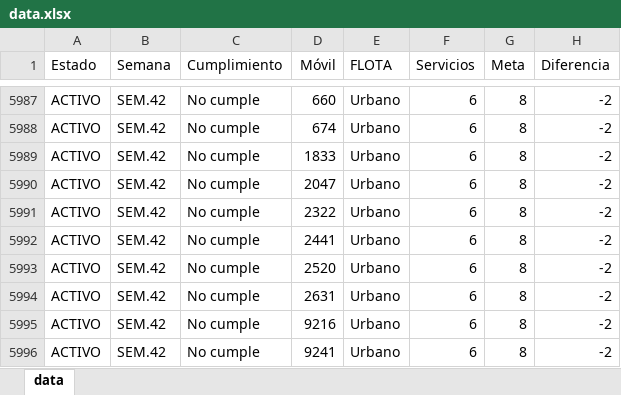
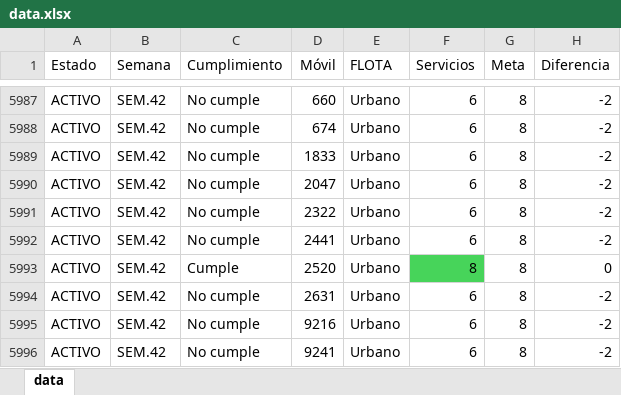
Before and after one commit to CarlosMoscol/directo, an Excel workbook: data.xlsx, sheet data, drawn as a sheet; only a part is shown, gaps mark what is left out; values as stored, in another font and other column widths than the file's, no borders; conditional formats not drawn; the diff names each change by its address in the sheet, - before the commit and + after, or states it on an @@ line.

Commit message:
Update data.xlsx

```diff
--- a/data.xlsx (sheet data)
+++ b/data.xlsx (sheet data)
-C5993 (Cumplimiento): No cumple
+C5993 (Cumplimiento): Cumple
-F5993 (Servicios): 6
+F5993 (Servicios): 8
-F5993 fill: none
+F5993 fill: #47D45A
-H5993 (Diferencia): -2
+H5993 (Diferencia): 0
```
